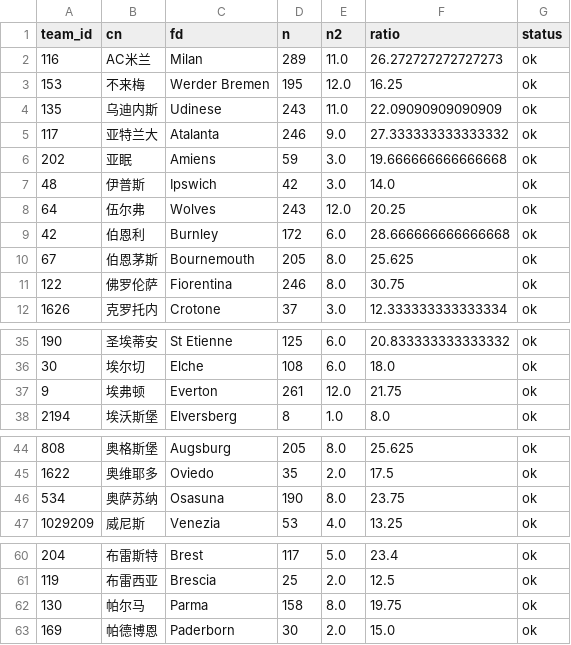
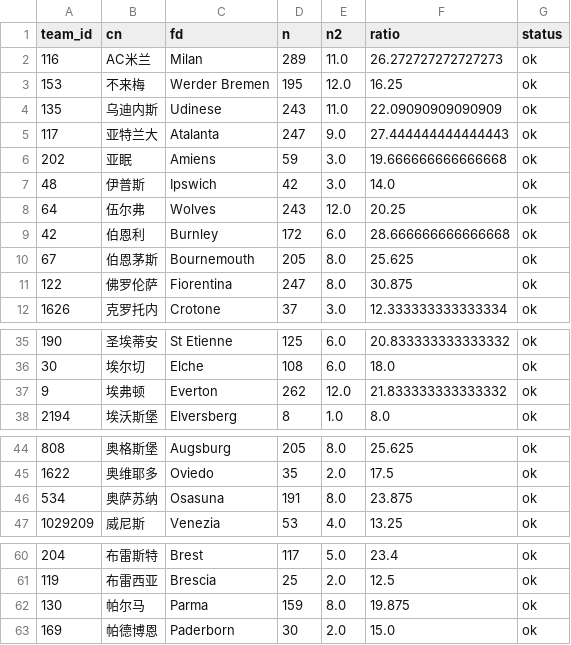
Before and after one commit to wenjinliuu/football-prob-lab, a CSV file: data/mappings/team_alias_fd.csv, drawn as a sheet; only a part is shown, gaps mark what is left out; the diff covers the shown part only.

```diff
--- a/data/mappings/team_alias_fd.csv
+++ b/data/mappings/team_alias_fd.csv
@@ -4,3 +4,3 @@ team_id,cn,fd,n,n2,ratio,status
 135,乌迪内斯,Udinese,243,11.0,22.09090909090909,ok
-117,亚特兰大,Atalanta,246,9.0,27.333333333333332,ok
+117,亚特兰大,Atalanta,247,9.0,27.444444444444443,ok
 202,亚眠,Amiens,59,3.0,19.666666666666668,ok
@@ -10,3 +10,3 @@ team_id,cn,fd,n,n2,ratio,status
 67,伯恩茅斯,Bournemouth,205,8.0,25.625,ok
-122,佛罗伦萨,Fiorentina,246,8.0,30.75,ok
+122,佛罗伦萨,Fiorentina,247,8.0,30.875,ok
 1626,克罗托内,Crotone,37,3.0,12.333333333333334,ok
@@ -36,3 +36,3 @@ team_id,cn,fd,n,n2,ratio,status
 30,埃尔切,Elche,108,6.0,18.0,ok
-9,埃弗顿,Everton,261,12.0,21.75,ok
+9,埃弗顿,Everton,262,12.0,21.833333333333332,ok
 2194,埃沃斯堡,Elversberg,8,1.0,8.0,ok
@@ -45,3 +45,3 @@ team_id,cn,fd,n,n2,ratio,status
 1622,奥维耶多,Oviedo,35,2.0,17.5,ok
-534,奥萨苏纳,Osasuna,190,8.0,23.75,ok
+534,奥萨苏纳,Osasuna,191,8.0,23.875,ok
 1029209,威尼斯,Venezia,53,4.0,13.25,ok
@@ -61,3 +61,3 @@ team_id,cn,fd,n,n2,ratio,status
 119,布雷西亚,Brescia,25,2.0,12.5,ok
-130,帕尔马,Parma,158,8.0,19.75,ok
+130,帕尔马,Parma,159,8.0,19.875,ok
 169,帕德博恩,Paderborn,30,2.0,15.0,ok
```
Also changed, not shown: 6 edited cells elsewhere in this file, 3 other files.
